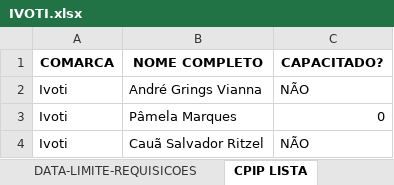
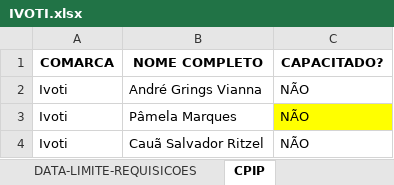
Before and after one commit to dmp-sepat/comarcas, an Excel workbook: IVOTI.xlsx, sheet CPIP, drawn as a sheet; values as stored, in another font and other column widths than the file's, no borders; the diff names each change by its address in the sheet, - before the commit and + after, or states it on an @@ line.

```diff
--- a/IVOTI.xlsx (sheet CPIP)
+++ b/IVOTI.xlsx (sheet CPIP)
-sheet tab: CPIP LISTA
+sheet tab: CPIP
-C3 (CAPACITADO?): 0
+C3 (CAPACITADO?): NÃO
-C3 fill: none
+C3 fill: #FFFF00
```
Also changed, not shown: sheet MATERIAIS-FORNECIDOS.
